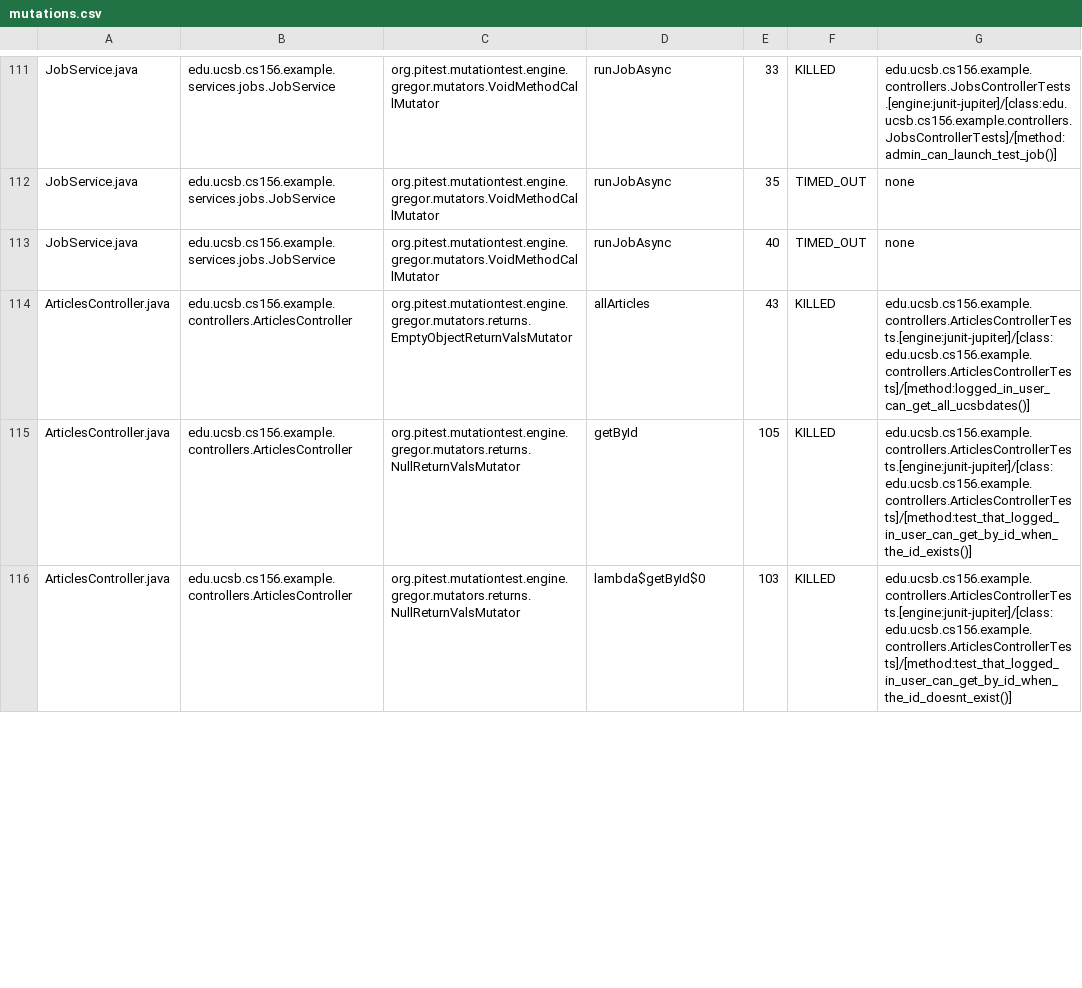
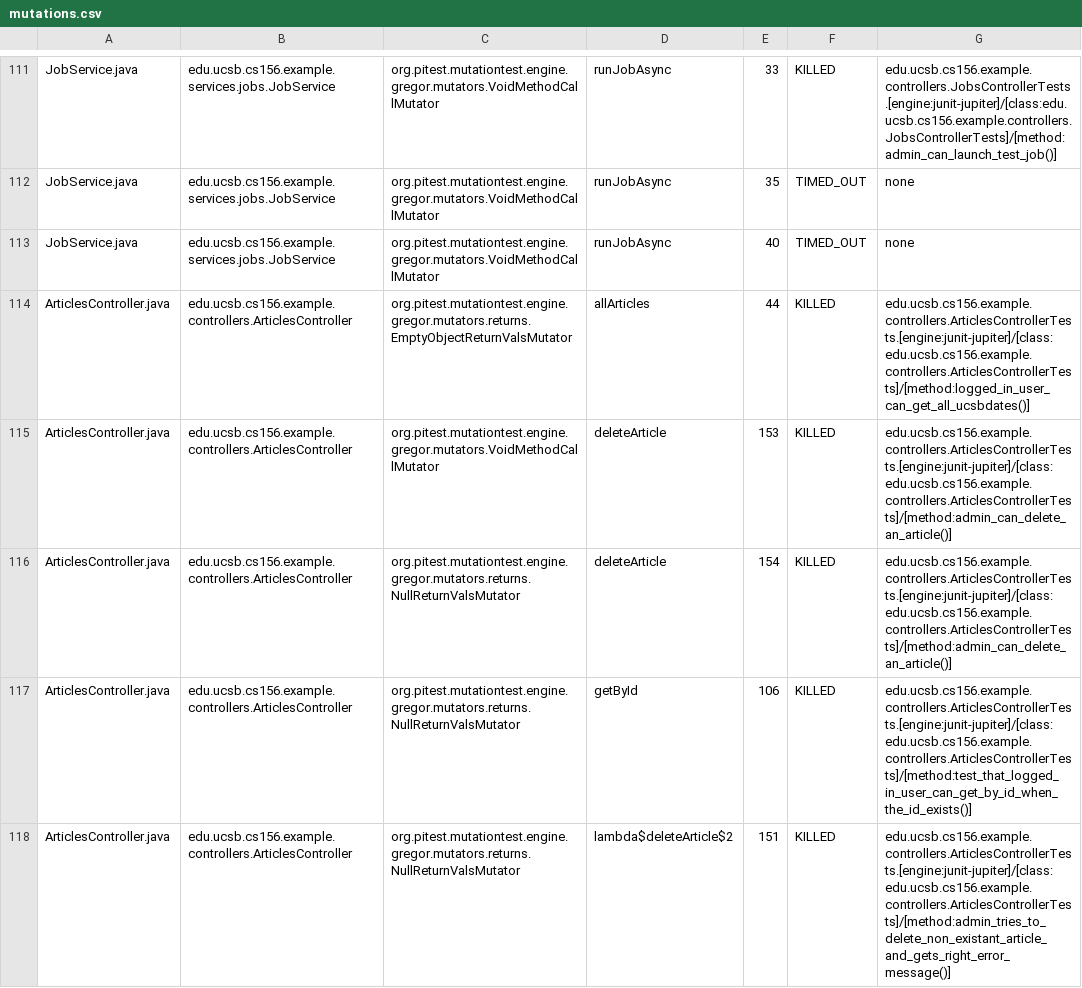
Before and after one commit to ucsb-cs156-f25/team01-f25-13, a CSV file: pitest/mutations.csv, drawn as a sheet; only a part is shown, gaps mark what is left out; the diff covers the shown part only.

Commit message:
Deploying to gh-pages from @ ucsb-cs156-f25/team01-f25-13@c2bef817f16401bb4f4a98c07b9e5baa8b8562ab 🚀

```diff
--- a/pitest/mutations.csv
+++ b/pitest/mutations.csv
@@ -113,4 +113,6 @@ JobService.java,edu.ucsb.cs156.example.services.jobs.JobService,org.pitest.mutat
 JobService.java,edu.ucsb.cs156.example.services.jobs.JobService,org.pitest.mutationtest.engine.gregor.mutators.VoidMethodCallMutator,runJobAsync,40,TIMED_OUT,none
-ArticlesController.java,edu.ucsb.cs156.example.controllers.ArticlesController,org.pitest.mutationtest.engine.gregor.mutators.returns.EmptyObjectReturnValsMutator,allArticles,43,KILLED,edu.ucsb.cs156.example.controllers.ArticlesControllerTests.[engine:junit-jupiter]/[class:edu.ucsb.cs156.example.controllers.ArticlesControllerTests]/[method:logged_in_user_can_get_all_ucsbdates()]
-ArticlesController.java,edu.ucsb.cs156.example.controllers.ArticlesController,org.pitest.mutationtest.engine.gregor.mutators.returns.NullReturnValsMutator,getById,105,KILLED,edu.ucsb.cs156.example.controllers.ArticlesControllerTests.[engine:junit-jupiter]/[class:edu.ucsb.cs156.example.controllers.ArticlesControllerTests]/[method:test_that_logged_in_user_can_get_by_id_when_the_id_exists()]
-ArticlesController.java,edu.ucsb.cs156.example.controllers.ArticlesController,org.pitest.mutationtest.engine.gregor.mutators.returns.NullReturnValsMutator,lambda$getById$0,103,KILLED,edu.ucsb.cs156.example.controllers.ArticlesControllerTests.[engine:junit-jupiter]/[class:edu.ucsb.cs156.example.controllers.ArticlesControllerTests]/[method:test_that_logged_in_user_can_get_by_id_when_the_id_doesnt_exist()]
+ArticlesController.java,edu.ucsb.cs156.example.controllers.ArticlesController,org.pitest.mutationtest.engine.gregor.mutators.returns.EmptyObjectReturnValsMutator,allArticles,44,KILLED,edu.ucsb.cs156.example.controllers.ArticlesControllerTests.[engine:junit-jupiter]/[class:edu.ucsb.cs156.example.controllers.ArticlesControllerTests]/[method:logged_in_user_can_get_all_ucsbdates()]
+ArticlesController.java,edu.ucsb.cs156.example.controllers.ArticlesController,org.pitest.mutationtest.engine.gregor.mutators.VoidMethodCallMutator,deleteArticle,153,KILLED,edu.ucsb.cs156.example.controllers.ArticlesControllerTests.[engine:junit-jupiter]/[class:edu.ucsb.cs156.example.controllers.ArticlesControllerTests]/[method:admin_can_delete_an_article()]
+ArticlesController.java,edu.ucsb.cs156.example.controllers.ArticlesController,org.pitest.mutationtest.engine.gregor.mutators.returns.NullReturnValsMutator,deleteArticle,154,KILLED,edu.ucsb.cs156.example.controllers.ArticlesControllerTests.[engine:junit-jupiter]/[class:edu.ucsb.cs156.example.controllers.ArticlesControllerTests]/[method:admin_can_delete_an_article()]
+ArticlesController.java,edu.ucsb.cs156.example.controllers.ArticlesController,org.pitest.mutationtest.engine.gregor.mutators.returns.NullReturnValsMutator,getById,106,KILLED,edu.ucsb.cs156.example.controllers.ArticlesControllerTests.[engine:junit-jupiter]/[class:edu.ucsb.cs156.example.controllers.ArticlesControllerTests]/[method:test_that_logged_in_user_can_get_by_id_when_the_id_exists()]
+ArticlesController.java,edu.ucsb.cs156.example.controllers.ArticlesController,org.pitest.mutationtest.engine.gregor.mutators.returns.NullReturnValsMutator,lambda$deleteArticle$2,151,KILLED,edu.ucsb.cs156.example.controllers.ArticlesControllerTests.[engine:junit-jupiter]/[class:edu.ucsb.cs156.example.controllers.ArticlesControllerTests]/[method:admin_tries_to_delete_non_existant_article_and_gets_right_error_message()]
```
Also changed, not shown: 1 added row and 14 edited cells elsewhere in this file, 22 other files.
